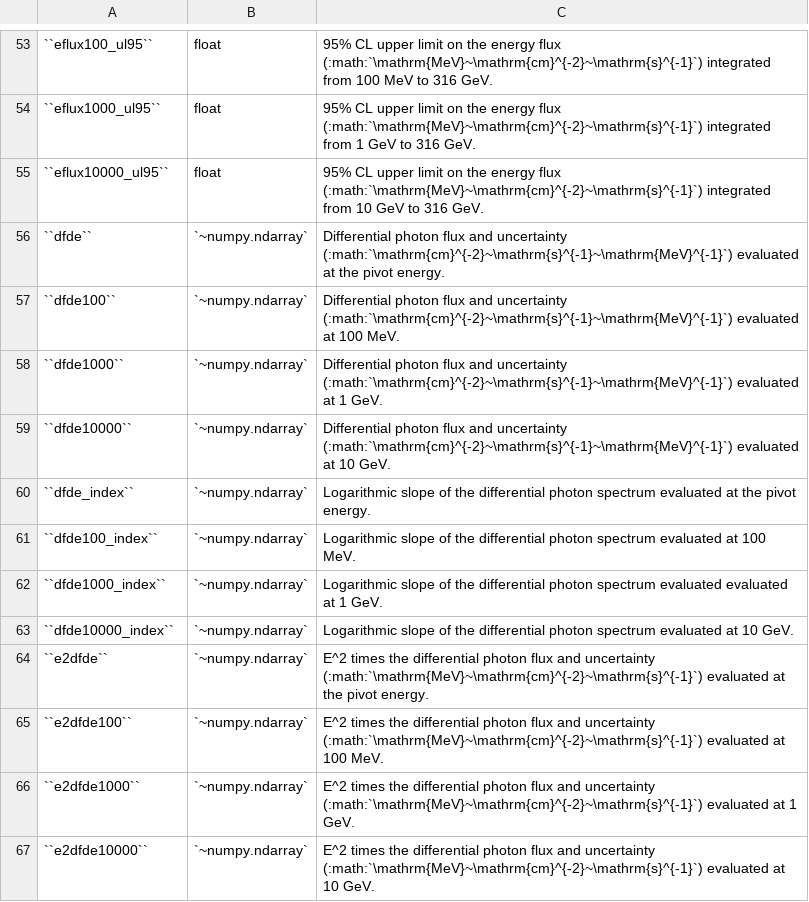
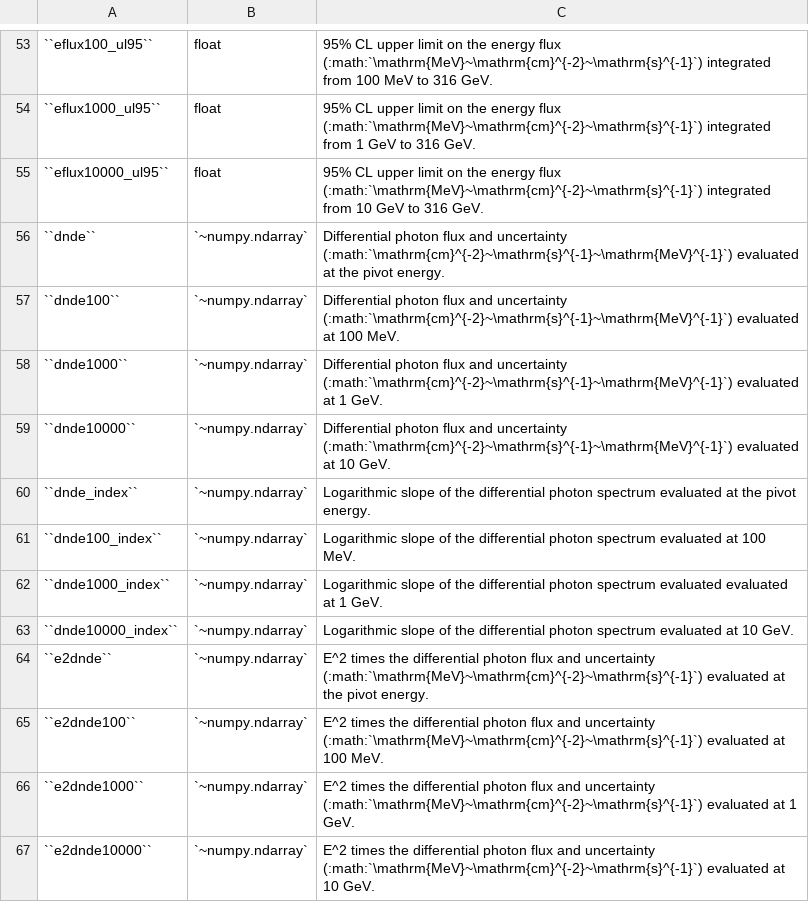
Before and after one commit to fermiPy/fermipy, a CSV file: docs/config/source_output.csv, drawn as a sheet; only a part is shown, gaps mark what is left out.

```diff
--- a/docs/config/source_output.csv
+++ b/docs/config/source_output.csv
@@ -55,13 +55,13 @@
 ``eflux10000_ul95``	float	95% CL upper limit on the energy flux (:math:`\mathrm{MeV}~\mathrm{cm}^{-2}~\mathrm{s}^{-1}`) integrated from 10 GeV to 316 GeV.
-``dfde``	`~numpy.ndarray`	Differential photon flux and uncertainty (:math:`\mathrm{cm}^{-2}~\mathrm{s}^{-1}~\mathrm{MeV}^{-1}`) evaluated at the pivot energy.
-``dfde100``	`~numpy.ndarray`	Differential photon flux and uncertainty (:math:`\mathrm{cm}^{-2}~\mathrm{s}^{-1}~\mathrm{MeV}^{-1}`) evaluated at 100 MeV.
-``dfde1000``	`~numpy.ndarray`	Differential photon flux and uncertainty (:math:`\mathrm{cm}^{-2}~\mathrm{s}^{-1}~\mathrm{MeV}^{-1}`) evaluated at 1 GeV.
-``dfde10000``	`~numpy.ndarray`	Differential photon flux and uncertainty (:math:`\mathrm{cm}^{-2}~\mathrm{s}^{-1}~\mathrm{MeV}^{-1}`) evaluated at 10 GeV.
-``dfde_index``	`~numpy.ndarray`	Logarithmic slope of the differential photon spectrum evaluated at the pivot energy.
-``dfde100_index``	`~numpy.ndarray`	Logarithmic slope of the differential photon spectrum evaluated at 100 MeV.
-``dfde1000_index``	`~numpy.ndarray`	Logarithmic slope of the differential photon spectrum evaluated evaluated at 1 GeV.
-``dfde10000_index``	`~numpy.ndarray`	Logarithmic slope of the differential photon spectrum evaluated at 10 GeV.
-``e2dfde``	`~numpy.ndarray`	E^2 times the differential photon flux and uncertainty (:math:`\mathrm{MeV}~\mathrm{cm}^{-2}~\mathrm{s}^{-1}`) evaluated at the pivot energy.
-``e2dfde100``	`~numpy.ndarray`	E^2 times the differential photon flux and uncertainty (:math:`\mathrm{MeV}~\mathrm{cm}^{-2}~\mathrm{s}^{-1}`) evaluated at 100 MeV.
-``e2dfde1000``	`~numpy.ndarray`	E^2 times the differential photon flux and uncertainty (:math:`\mathrm{MeV}~\mathrm{cm}^{-2}~\mathrm{s}^{-1}`) evaluated at 1 GeV.
-``e2dfde10000``	`~numpy.ndarray`	E^2 times the differential photon flux and uncertainty (:math:`\mathrm{MeV}~\mathrm{cm}^{-2}~\mathrm{s}^{-1}`) evaluated at 10 GeV.
+``dnde``	`~numpy.ndarray`	Differential photon flux and uncertainty (:math:`\mathrm{cm}^{-2}~\mathrm{s}^{-1}~\mathrm{MeV}^{-1}`) evaluated at the pivot energy.
+``dnde100``	`~numpy.ndarray`	Differential photon flux and uncertainty (:math:`\mathrm{cm}^{-2}~\mathrm{s}^{-1}~\mathrm{MeV}^{-1}`) evaluated at 100 MeV.
+``dnde1000``	`~numpy.ndarray`	Differential photon flux and uncertainty (:math:`\mathrm{cm}^{-2}~\mathrm{s}^{-1}~\mathrm{MeV}^{-1}`) evaluated at 1 GeV.
+``dnde10000``	`~numpy.ndarray`	Differential photon flux and uncertainty (:math:`\mathrm{cm}^{-2}~\mathrm{s}^{-1}~\mathrm{MeV}^{-1}`) evaluated at 10 GeV.
+``dnde_index``	`~numpy.ndarray`	Logarithmic slope of the differential photon spectrum evaluated at the pivot energy.
+``dnde100_index``	`~numpy.ndarray`	Logarithmic slope of the differential photon spectrum evaluated at 100 MeV.
+``dnde1000_index``	`~numpy.ndarray`	Logarithmic slope of the differential photon spectrum evaluated evaluated at 1 GeV.
+``dnde10000_index``	`~numpy.ndarray`	Logarithmic slope of the differential photon spectrum evaluated at 10 GeV.
+``e2dnde``	`~numpy.ndarray`	E^2 times the differential photon flux and uncertainty (:math:`\mathrm{MeV}~\mathrm{cm}^{-2}~\mathrm{s}^{-1}`) evaluated at the pivot energy.
+``e2dnde100``	`~numpy.ndarray`	E^2 times the differential photon flux and uncertainty (:math:`\mathrm{MeV}~\mathrm{cm}^{-2}~\mathrm{s}^{-1}`) evaluated at 100 MeV.
+``e2dnde1000``	`~numpy.ndarray`	E^2 times the differential photon flux and uncertainty (:math:`\mathrm{MeV}~\mathrm{cm}^{-2}~\mathrm{s}^{-1}`) evaluated at 1 GeV.
+``e2dnde10000``	`~numpy.ndarray`	E^2 times the differential photon flux and uncertainty (:math:`\mathrm{MeV}~\mathrm{cm}^{-2}~\mathrm{s}^{-1}`) evaluated at 10 GeV.
```
Also changed, not shown: docs/config/sed_output.csv.
